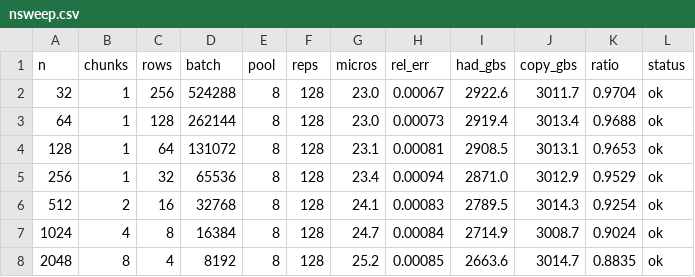
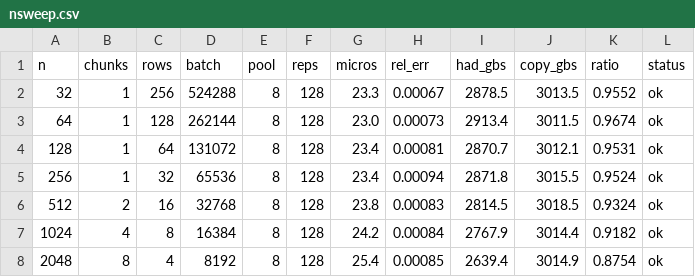
Before and after one commit to Mocchibird/pto-kernels-plots, a CSV file: fast_hadamard_a5/nsweep.csv, drawn as a sheet.

```diff
--- a/fast_hadamard_a5/nsweep.csv
+++ b/fast_hadamard_a5/nsweep.csv
@@ -1,8 +1,8 @@
 n,chunks,rows,batch,pool,reps,micros,rel_err,had_gbs,copy_gbs,ratio,status
-32,1,256,524288,8,128,23.0,0.00067,2922.6,3011.7,0.9704,ok
-64,1,128,262144,8,128,23.0,0.00073,2919.4,3013.4,0.9688,ok
-128,1,64,131072,8,128,23.1,0.00081,2908.5,3013.1,0.9653,ok
-256,1,32,65536,8,128,23.4,0.00094,2871.0,3012.9,0.9529,ok
-512,2,16,32768,8,128,24.1,0.00083,2789.5,3014.3,0.9254,ok
-1024,4,8,16384,8,128,24.7,0.00084,2714.9,3008.7,0.9024,ok
-2048,8,4,8192,8,128,25.2,0.00085,2663.6,3014.7,0.8835,ok
+32,1,256,524288,8,128,23.3,0.00067,2878.5,3013.5,0.9552,ok
+64,1,128,262144,8,128,23.0,0.00073,2913.4,3011.5,0.9674,ok
+128,1,64,131072,8,128,23.4,0.00081,2870.7,3012.1,0.9531,ok
+256,1,32,65536,8,128,23.4,0.00094,2871.8,3015.5,0.9524,ok
+512,2,16,32768,8,128,23.8,0.00083,2814.5,3018.5,0.9324,ok
+1024,4,8,16384,8,128,24.2,0.00084,2767.9,3014.4,0.9182,ok
+2048,8,4,8192,8,128,25.4,0.00085,2639.4,3014.9,0.8754,ok
```
Also changed, not shown: fast_hadamard_a5/grid.csv, fast_hadamard_a5/tiles.csv, 2 other files.
